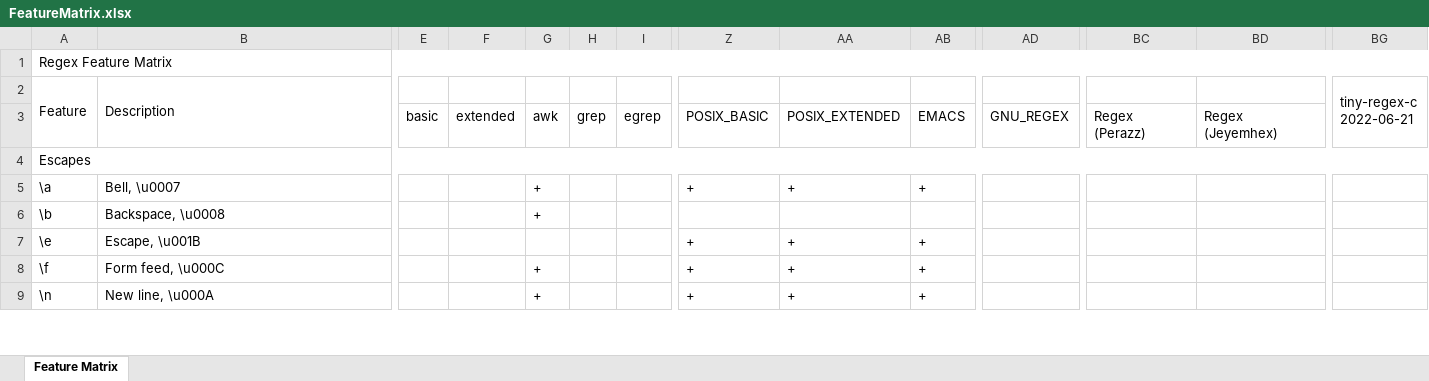
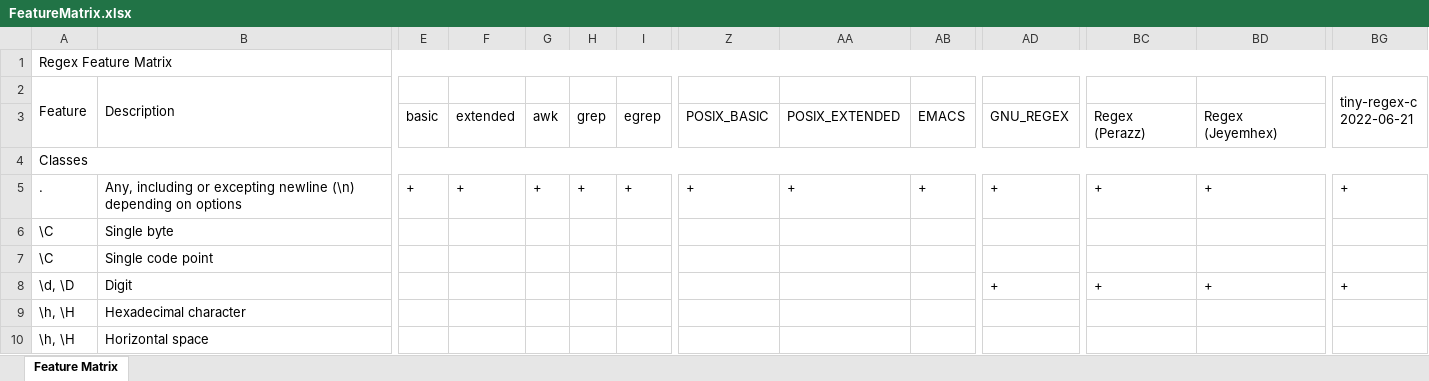
Before and after one commit to Viorel/RegExpress, an Excel workbook: RegExpressWPFNET/Tools/ExportFeatureMatrix/FeatureMatrix.xlsx, sheet Feature Matrix, drawn as a sheet; only a part is shown, gaps mark what is left out; values as stored, in another font and other column widths than the file's, no cell formats; removed rows and columns are numbered as before the commit, all else as after; rows hold the shown columns only; the diff covers the shown part only; the diff names each change by its address in the sheet, - before the commit and + after, or states it on an @@ line.

Commit message:
Verify Feature Matrix.

```diff
--- a/RegExpressWPFNET/Tools/ExportFeatureMatrix/FeatureMatrix.xlsx (sheet Feature Matrix)
+++ b/RegExpressWPFNET/Tools/ExportFeatureMatrix/FeatureMatrix.xlsx (sheet Feature Matrix)
-A4 (Feature): Escapes
+A4 (Feature): Classes
-row 5: \a | Bell, \u0007 |  |  | + |  |  | + | + | +
-row 6: \b | Backspace, \u0008 |  |  | +
-row 7: \e | Escape, \u001B |  |  |  |  |  | + | + | +
-A5 (Feature): \f
+A5 (Feature): .
-B5 (Description): Form feed, \u000C
+B5 (Description): Any, including or excepting newline (\n) depending on options
-E5: (empty)
+E5: +
-F5: (empty)
+F5: +
-H5: (empty)
+H5: +
-I5: (empty)
+I5: +
-AD5: (empty)
+AD5: +
-BC5: (empty)
+BC5: +
-BD5: (empty)
+BD5: +
-BG5 (tiny-regex-c 2022-06-21): (empty)
+BG5 (tiny-regex-c 2022-06-21): +
+row 6: \C | Single byte
+row 7: \C | Single code point
-A8 (Feature): \n
+A8 (Feature): \d, \D
-B8 (Description): New line, \u000A
+B8 (Description): Digit
-G8: +
+G8: (empty)
-Z8: +
+Z8: (empty)
-AA8: +
+AA8: (empty)
-AB8: +
+AB8: (empty)
-AD8: (empty)
+AD8: +
-BC8: (empty)
+BC8: +
-BD8: (empty)
+BD8: +
-BG8 (tiny-regex-c 2022-06-21): (empty)
+BG8 (tiny-regex-c 2022-06-21): +
+row 9: \h, \H | Hexadecimal character
+row 10: \h, \H | Horizontal space
```
Also changed, not shown: 10 added rows, 14 removed rows and 54 edited cells elsewhere in this sheet, cell formats, 9 other files.
